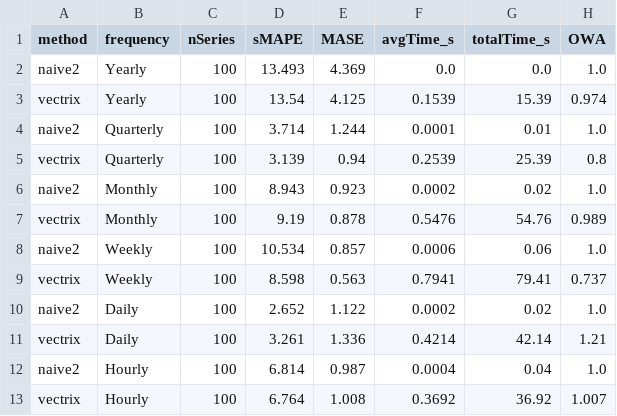
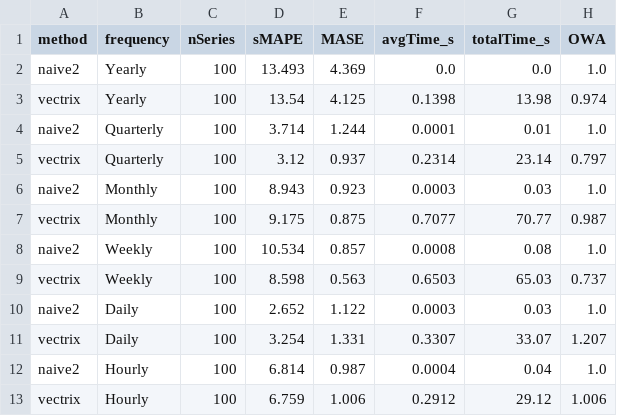
Before and after one commit to eddmpython/vectrix, a CSV file: benchmarks/m4Results.csv, drawn as a sheet.

```diff
--- a/benchmarks/m4Results.csv
+++ b/benchmarks/m4Results.csv
@@ -2,12 +2,12 @@ method,frequency,nSeries,sMAPE,MASE,avgTime_s,totalTime_s,OWA
 naive2,Yearly,100,13.493,4.369,0.0,0.0,1.0
-vectrix,Yearly,100,13.54,4.125,0.1539,15.39,0.974
+vectrix,Yearly,100,13.54,4.125,0.1398,13.98,0.974
 naive2,Quarterly,100,3.714,1.244,0.0001,0.01,1.0
-vectrix,Quarterly,100,3.139,0.94,0.2539,25.39,0.8
-naive2,Monthly,100,8.943,0.923,0.0002,0.02,1.0
-vectrix,Monthly,100,9.19,0.878,0.5476,54.76,0.989
-naive2,Weekly,100,10.534,0.857,0.0006,0.06,1.0
-vectrix,Weekly,100,8.598,0.563,0.7941,79.41,0.737
-naive2,Daily,100,2.652,1.122,0.0002,0.02,1.0
-vectrix,Daily,100,3.261,1.336,0.4214,42.14,1.21
+vectrix,Quarterly,100,3.12,0.937,0.2314,23.14,0.797
+naive2,Monthly,100,8.943,0.923,0.0003,0.03,1.0
+vectrix,Monthly,100,9.175,0.875,0.7077,70.77,0.987
+naive2,Weekly,100,10.534,0.857,0.0008,0.08,1.0
+vectrix,Weekly,100,8.598,0.563,0.6503,65.03,0.737
+naive2,Daily,100,2.652,1.122,0.0003,0.03,1.0
+vectrix,Daily,100,3.254,1.331,0.3307,33.07,1.207
 naive2,Hourly,100,6.814,0.987,0.0004,0.04,1.0
-vectrix,Hourly,100,6.764,1.008,0.3692,36.92,1.007
+vectrix,Hourly,100,6.759,1.006,0.2912,29.12,1.006
```
Also changed, not shown: benchmarks/m3Results.csv, 9 other files.
